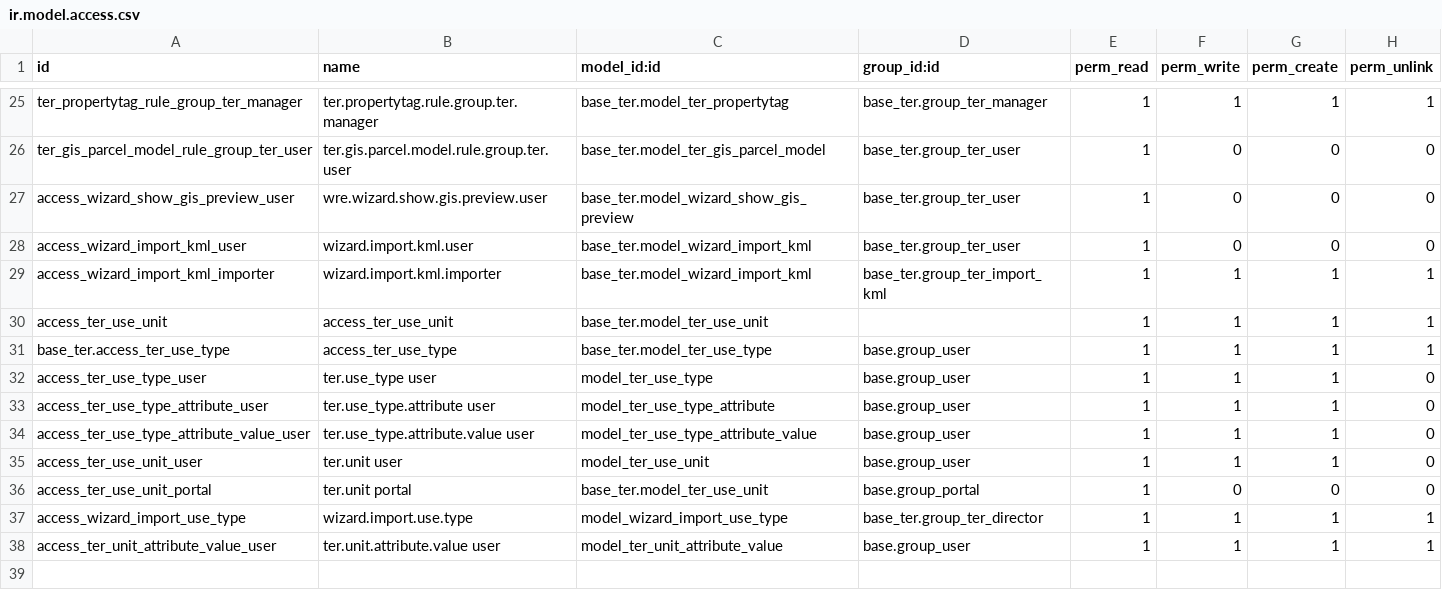
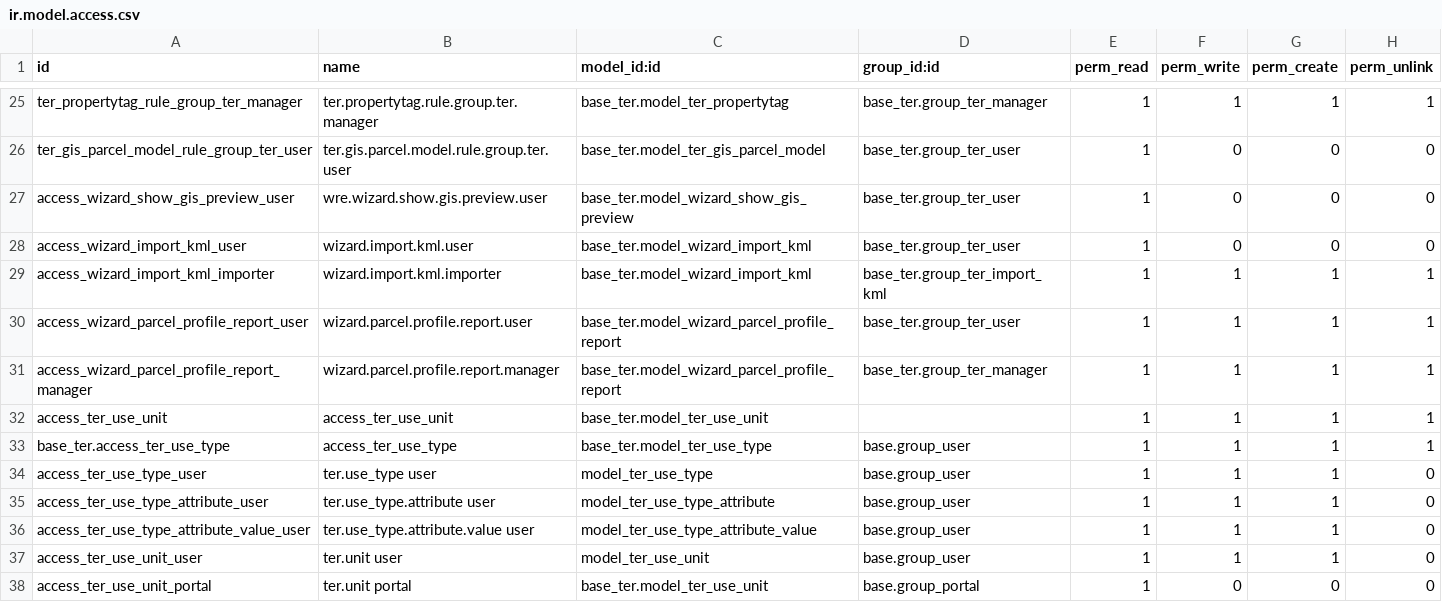
Before and after one commit to MovalAgroingenieria/ter, a CSV file: base_ter/security/ir.model.access.csv, drawn as a sheet; only a part is shown, gaps mark what is left out; the shorter side is filled out with more unchanged rows.

Commit message:
[UPD] base_ter: Added buttons to show partnerlinks on res_partner view, ensure gis viewer link shows all parcels (not just managed) and added new action for print reports based on partnerlinks instead of just managed parcels.

```diff
--- a/base_ter/security/ir.model.access.csv
+++ b/base_ter/security/ir.model.access.csv
@@ -29,2 +29,4 @@ access_wizard_import_kml_user,wizard.import.kml.user,base_ter.model_wizard_impor
 access_wizard_import_kml_importer,wizard.import.kml.importer,base_ter.model_wizard_import_kml,base_ter.group_ter_import_kml,1,1,1,1
+access_wizard_parcel_profile_report_user,wizard.parcel.profile.report.user,base_ter.model_wizard_parcel_profile_report,base_ter.group_ter_user,1,1,1,1
+access_wizard_parcel_profile_report_manager,wizard.parcel.profile.report.manager,base_ter.model_wizard_parcel_profile_report,base_ter.group_ter_manager,1,1,1,1
 access_ter_use_unit,access_ter_use_unit,base_ter.model_ter_use_unit,,1,1,1,1
```
Also changed, not shown: 19 other files.
